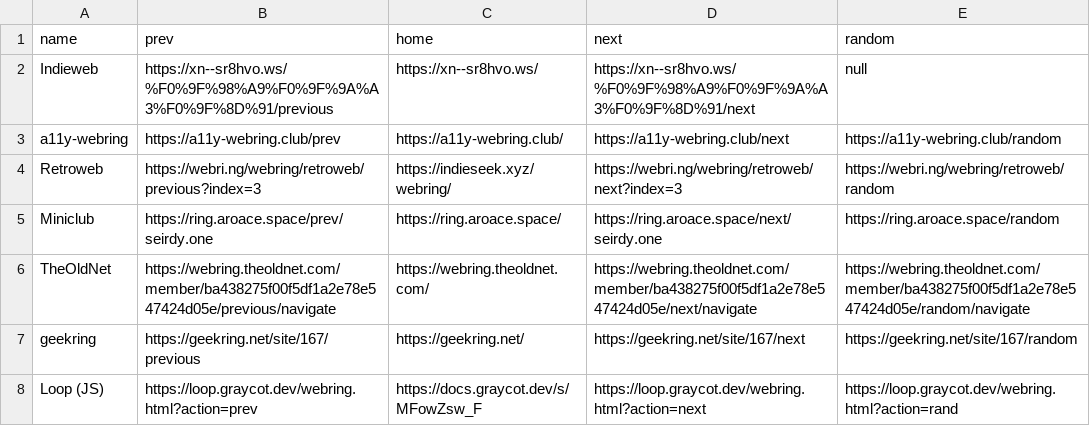
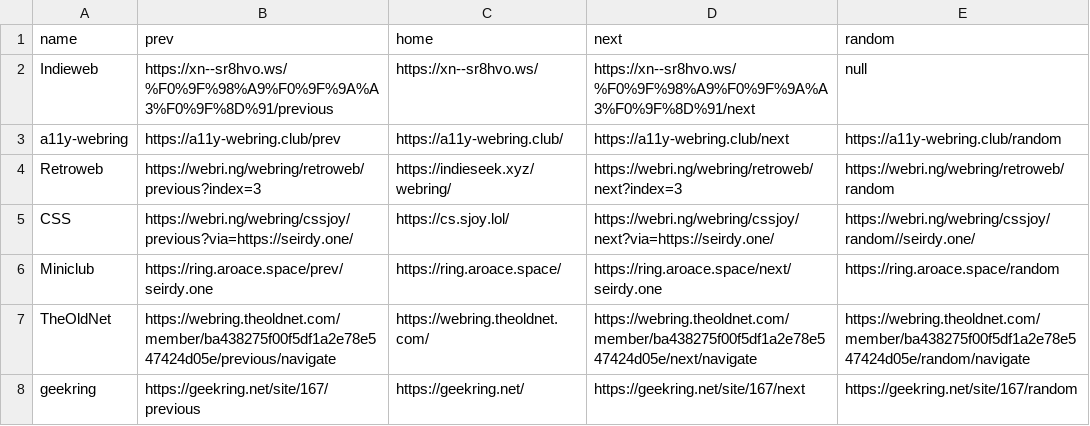
Before and after one commit to Seirdy/seirdy.one, a CSV file: csv/webrings.base.csv, drawn as a sheet; only a part is shown; the shorter side is filled out with more unchanged rows; the diff names each change by its address in the sheet, - before the commit and + after, or states it on an @@ line.

Commit message:
Join CSS webring

```diff
--- a/csv/webrings.base.csv
+++ b/csv/webrings.base.csv
+row 5: CSS | https://webri.ng/webring/cssjoy/previous?via=https://seirdy.one/ | https://cs.sjoy.lol/ | https://webri.ng/webring/cssjoy/next?via=https://seirdy.one/ | https://webri.ng/webring/cssjoy/random//seirdy.one/
```
